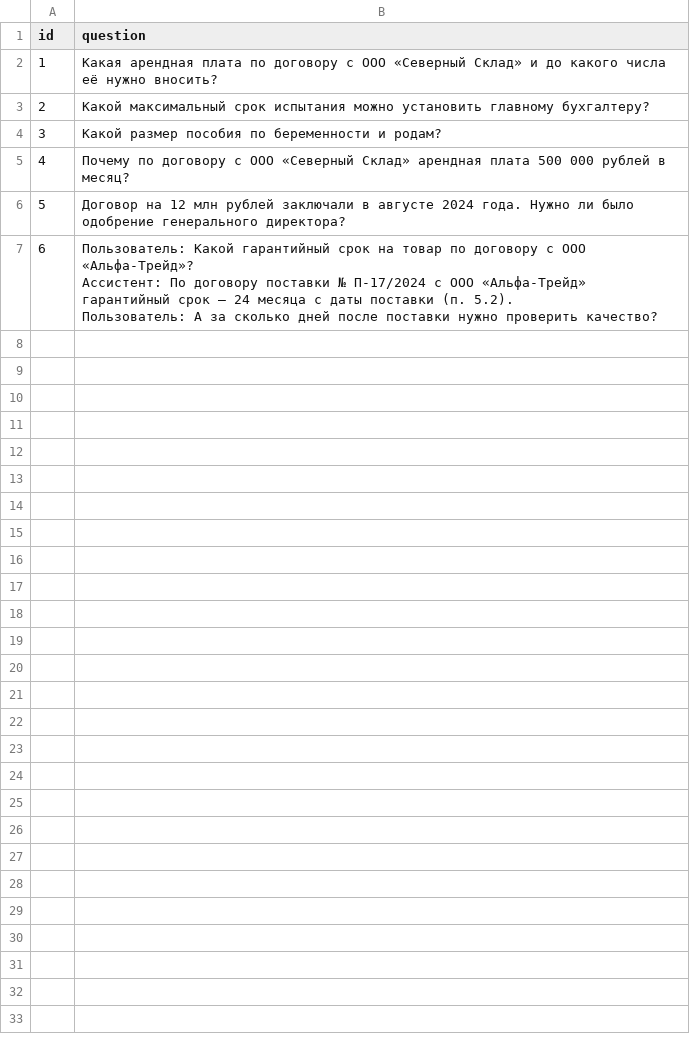
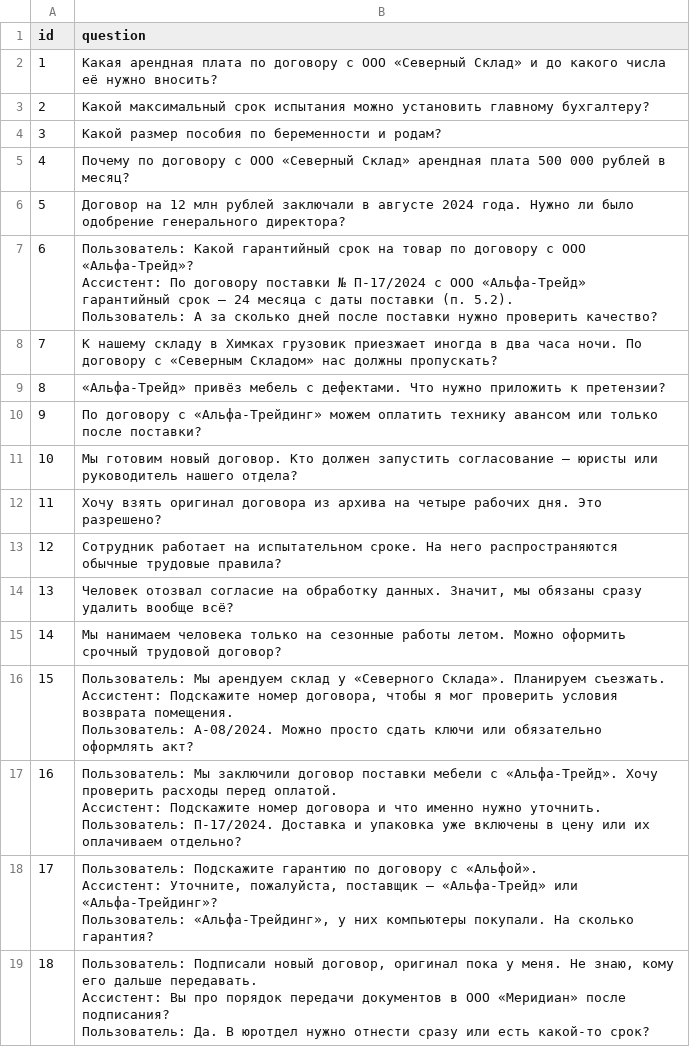
Before and after one commit to Ainyr-Akhmadishin/PSB-Legal-Assistant, a CSV file: data/questions.csv, drawn as a sheet.

```diff
--- a/data/questions.csv
+++ b/data/questions.csv
@@ -9 +9,21 @@
 Пользователь: А за сколько дней после поставки нужно проверить качество?"
+"7","К нашему складу в Химках грузовик приезжает иногда в два часа ночи. По договору с «Северным Складом» нас должны пропускать?"
+"8","«Альфа-Трейд» привёз мебель с дефектами. Что нужно приложить к претензии?"
+"9","По договору с «Альфа-Трейдинг» можем оплатить технику авансом или только после поставки?"
+"10","Мы готовим новый договор. Кто должен запустить согласование — юристы или руководитель нашего отдела?"
+"11","Хочу взять оригинал договора из архива на четыре рабочих дня. Это разрешено?"
+"12","Сотрудник работает на испытательном сроке. На него распространяются обычные трудовые правила?"
+"13","Человек отозвал согласие на обработку данных. Значит, мы обязаны сразу удалить вообще всё?"
+"14","Мы нанимаем человека только на сезонные работы летом. Можно оформить срочный трудовой договор?"
+"15","Пользователь: Мы арендуем склад у «Северного Склада». Планируем съезжать.
+Ассистент: Подскажите номер договора, чтобы я мог проверить условия возврата помещения.
+Пользователь: А-08/2024. Можно просто сдать ключи или обязательно оформлять акт?"
+"16","Пользователь: Мы заключили договор поставки мебели с «Альфа-Трейд». Хочу проверить расходы перед оплатой.
+Ассистент: Подскажите номер договора и что именно нужно уточнить.
+Пользователь: П-17/2024. Доставка и упаковка уже включены в цену или их оплачиваем отдельно?"
+"17","Пользователь: Подскажите гарантию по договору с «Альфой».
+Ассистент: Уточните, пожалуйста, поставщик — «Альфа-Трейд» или «Альфа-Трейдинг»?
+Пользователь: «Альфа-Трейдинг», у них компьютеры покупали. На сколько гарантия?"
+"18","Пользователь: Подписали новый договор, оригинал пока у меня. Не знаю, кому его дальше передавать.
+Ассистент: Вы про порядок передачи документов в ООО «Меридиан» после подписания?
+Пользователь: Да. В юротдел нужно отнести сразу или есть какой-то срок?"
```
Also changed, not shown: submission.csv, 1 other file.
